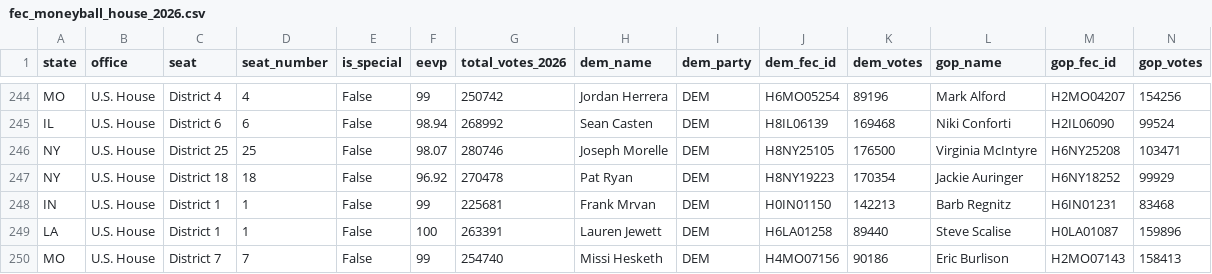
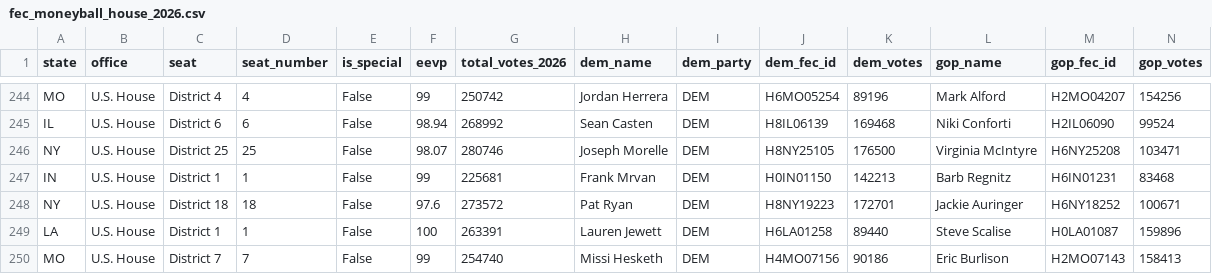
Before and after one commit to mike10010100/elections-2026, a CSV file: site_data/fec_moneyball_house_2026.csv, drawn as a sheet; only a part is shown, gaps mark what is left out; removed rows and columns are numbered as before the commit, all else as after; rows hold the shown columns only; the diff names each change by its address in the sheet, - before the commit and + after, or states it on an @@ line.

Commit message:
chore(data): auto-update live 2026 election results & analysis charts

```diff
--- a/site_data/fec_moneyball_house_2026.csv
+++ b/site_data/fec_moneyball_house_2026.csv
-row 247: NY | U.S. House | District 18 | 18 | False | 96.92 | 270478 | Pat Ryan | DEM | H8NY19223 | 170354 | Jackie Auringer | H6NY18252 | 99929
+row 248: NY | U.S. House | District 18 | 18 | False | 97.6 | 273572 | Pat Ryan | DEM | H8NY19223 | 172701 | Jackie Auringer | H6NY18252 | 100671
```
Also changed, not shown: site_data/rhetoric_vs_record_2026.csv, 16 other files.
